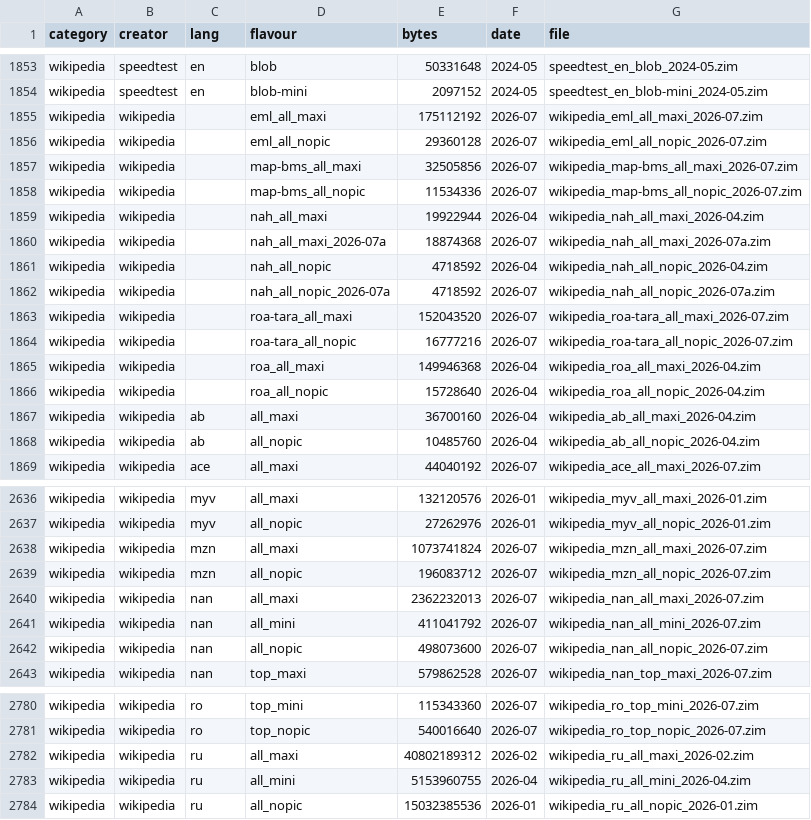
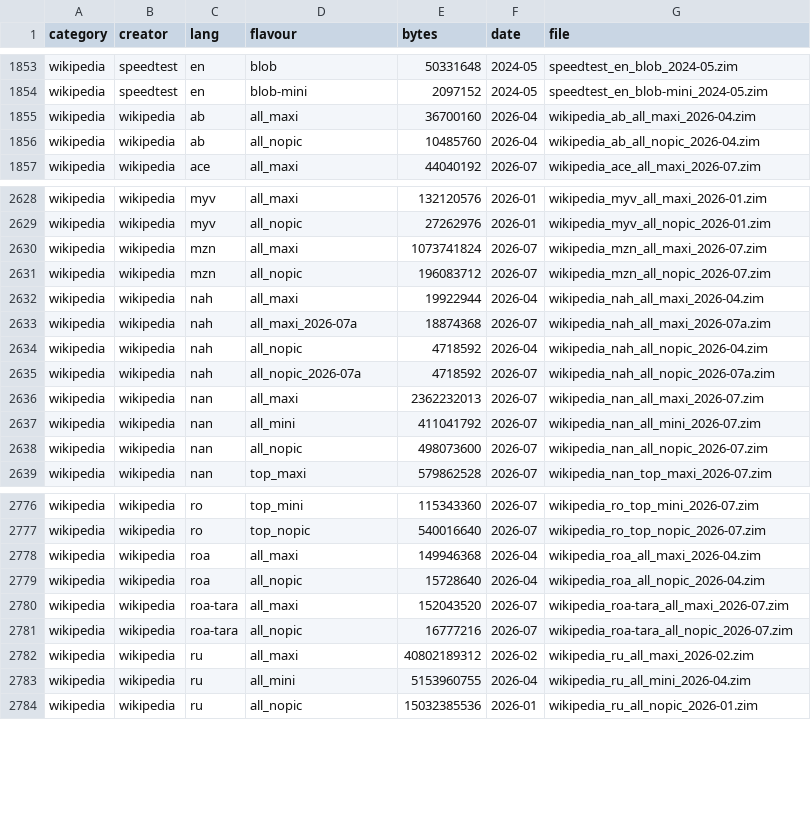
Before and after one commit to appdevforall/KnowledgeToGo, a CSV file: controller/app/src/main/assets/kiwix_catalog.csv, drawn as a sheet; only a part is shown, gaps mark what is left out; the diff covers the shown part only.

Commit message:
ADFA-4849: fix wiki-family language detection (Wikimedia codes) + grouped 'Topics'
- Language detection: wiki-family projects (wikipedia/wiktionary/wikibooks/...) use STRICT
  <project>_<wikicode>_<flavour> naming where the code can be non-ISO (nah, roa, eml, roa-tara,
  be-tarask). Trust position 1 for those instead of ISO-validating, so they land under their
  real language rather than the 'mul' bucket (which was leaking them into every language,
  e.g. showing Nahuatl under Spanish). Regenerated kiwix_catalog.csv (0 wikipedia entries now
  fall into 'mul').
- Grouped view: the non-canonical bucket is now 'Topics' (climate_change, mathematics,
  chemistry...) instead of 'Other'.

Note: 'mul' entries that remain (e.g. TED talks named ted_mul_*, multilingual Q&A) are kiwix's
real multilingual tag, not a detection miss.

```diff
--- a/controller/app/src/main/assets/kiwix_catalog.csv
+++ b/controller/app/src/main/assets/kiwix_catalog.csv
@@ -1854,14 +1854,2 @@ wikipedia,speedtest,en,blob,50331648,2024-05,speedtest_en_blob_2024-05.zim
 wikipedia,speedtest,en,blob-mini,2097152,2024-05,speedtest_en_blob-mini_2024-05.zim
-wikipedia,wikipedia,,eml_all_maxi,175112192,2026-07,wikipedia_eml_all_maxi_2026-07.zim
-wikipedia,wikipedia,,eml_all_nopic,29360128,2026-07,wikipedia_eml_all_nopic_2026-07.zim
-wikipedia,wikipedia,,map-bms_all_maxi,32505856,2026-07,wikipedia_map-bms_all_maxi_2026-07.zim
-wikipedia,wikipedia,,map-bms_all_nopic,11534336,2026-07,wikipedia_map-bms_all_nopic_2026-07.zim
-wikipedia,wikipedia,,nah_all_maxi,19922944,2026-04,wikipedia_nah_all_maxi_2026-04.zim
-wikipedia,wikipedia,,nah_all_maxi_2026-07a,18874368,2026-07,wikipedia_nah_all_maxi_2026-07a.zim
-wikipedia,wikipedia,,nah_all_nopic,4718592,2026-04,wikipedia_nah_all_nopic_2026-04.zim
-wikipedia,wikipedia,,nah_all_nopic_2026-07a,4718592,2026-07,wikipedia_nah_all_nopic_2026-07a.zim
-wikipedia,wikipedia,,roa-tara_all_maxi,152043520,2026-07,wikipedia_roa-tara_all_maxi_2026-07.zim
-wikipedia,wikipedia,,roa-tara_all_nopic,16777216,2026-07,wikipedia_roa-tara_all_nopic_2026-07.zim
-wikipedia,wikipedia,,roa_all_maxi,149946368,2026-04,wikipedia_roa_all_maxi_2026-04.zim
-wikipedia,wikipedia,,roa_all_nopic,15728640,2026-04,wikipedia_roa_all_nopic_2026-04.zim
 wikipedia,wikipedia,ab,all_maxi,36700160,2026-04,wikipedia_ab_all_maxi_2026-04.zim
@@ -2639,2 +2631,6 @@ wikipedia,wikipedia,mzn,all_maxi,1073741824,2026-07,wikipedia_mzn_all_maxi_2026-
 wikipedia,wikipedia,mzn,all_nopic,196083712,2026-07,wikipedia_mzn_all_nopic_2026-07.zim
+wikipedia,wikipedia,nah,all_maxi,19922944,2026-04,wikipedia_nah_all_maxi_2026-04.zim
+wikipedia,wikipedia,nah,all_maxi_2026-07a,18874368,2026-07,wikipedia_nah_all_maxi_2026-07a.zim
+wikipedia,wikipedia,nah,all_nopic,4718592,2026-04,wikipedia_nah_all_nopic_2026-04.zim
+wikipedia,wikipedia,nah,all_nopic_2026-07a,4718592,2026-07,wikipedia_nah_all_nopic_2026-07a.zim
 wikipedia,wikipedia,nan,all_maxi,2362232013,2026-07,wikipedia_nan_all_maxi_2026-07.zim
@@ -2781,2 +2777,6 @@ wikipedia,wikipedia,ro,top_mini,115343360,2026-07,wikipedia_ro_top_mini_2026-07.
 wikipedia,wikipedia,ro,top_nopic,540016640,2026-07,wikipedia_ro_top_nopic_2026-07.zim
+wikipedia,wikipedia,roa,all_maxi,149946368,2026-04,wikipedia_roa_all_maxi_2026-04.zim
+wikipedia,wikipedia,roa,all_nopic,15728640,2026-04,wikipedia_roa_all_nopic_2026-04.zim
+wikipedia,wikipedia,roa-tara,all_maxi,152043520,2026-07,wikipedia_roa-tara_all_maxi_2026-07.zim
+wikipedia,wikipedia,roa-tara,all_nopic,16777216,2026-07,wikipedia_roa-tara_all_nopic_2026-07.zim
 wikipedia,wikipedia,ru,all_maxi,40802189312,2026-02,wikipedia_ru_all_maxi_2026-02.zim
```
Also changed, not shown: 5 added rows and 1 removed row elsewhere in this file, 3 other files.
